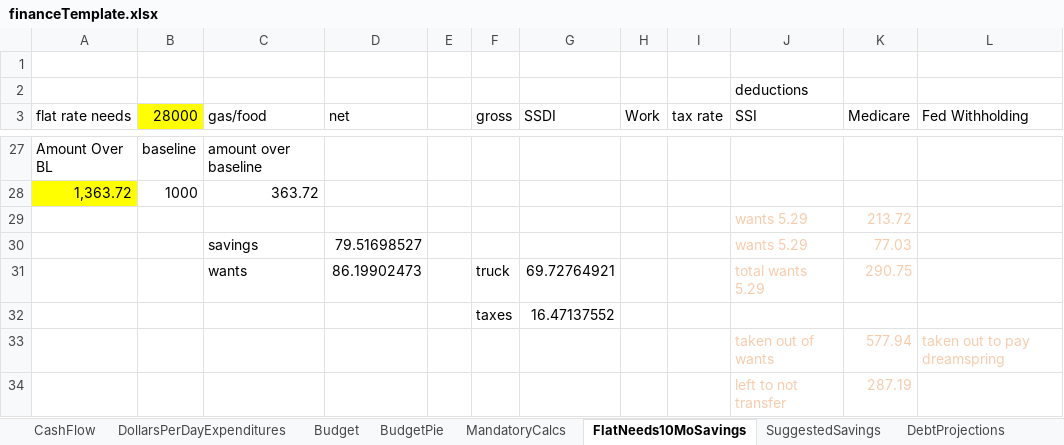
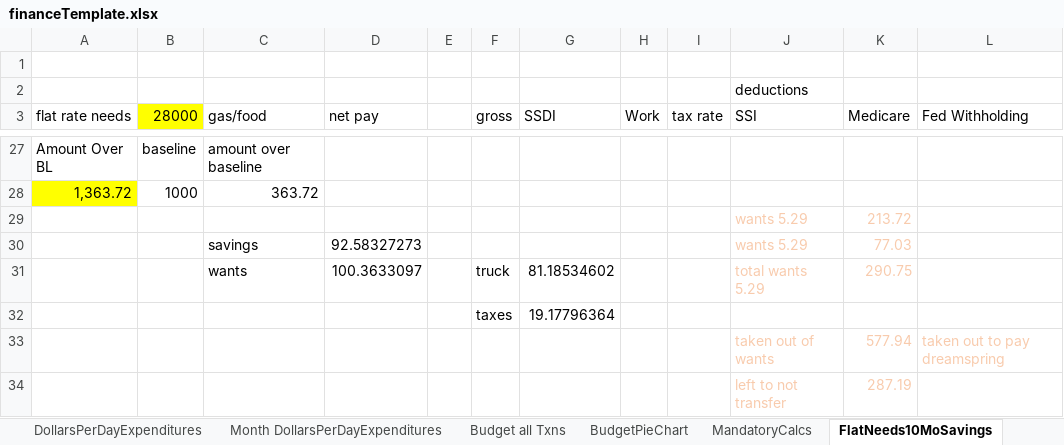
Before and after one commit to jbyrnescu/finance, an Excel workbook: financeTemplate.xlsx, sheet FlatNeeds10MoSavings, drawn as a sheet; only a part is shown, gaps mark what is left out; values as stored, in another font and other column widths than the file's, no borders; the diff covers the shown part only; the diff names each change by its address in the sheet, - before the commit and + after, or states it on an @@ line.

```diff
--- a/financeTemplate.xlsx (sheet FlatNeeds10MoSavings)
+++ b/financeTemplate.xlsx (sheet FlatNeeds10MoSavings)
-sheet tab: Budget
-sheet tab: BudgetPie
+sheet tab: Month DollarsPerDayExpenditures
+sheet tab: Budget all Txns
+sheet tab: BudgetPieChart
-D3: net
+D3: net pay
-D30 (net pay): 79.51698527
+D30 (net pay): 92.58327273
-D31 (net pay): 86.19902473
+D31 (net pay): 100.3633097
-G31 (SSDI): 69.72764921
+G31 (SSDI): 81.18534602
-G32 (SSDI): 16.47137552
+G32 (SSDI): 19.17796364
```
Also changed, not shown: 27 edited cells elsewhere in this sheet, sheet CashFlow, sheet DebtProjections, sheet SuggestedDeductionsNTransfers, sheet SuggestedSavings, sheet DollarsPerDayExpenditures, other sheet tabs, formulas that keep their value, charts or pictures, 6 other files.
